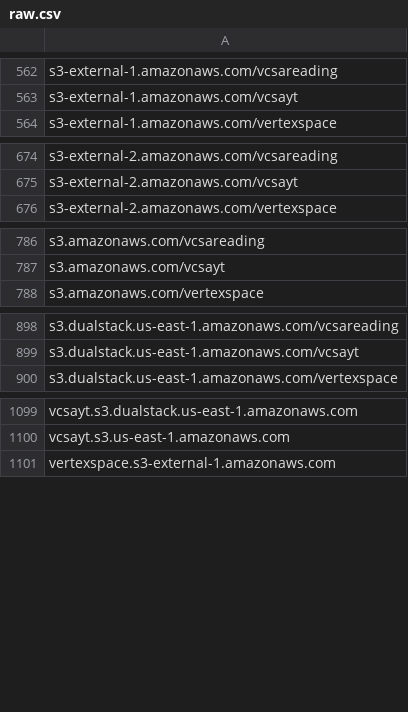
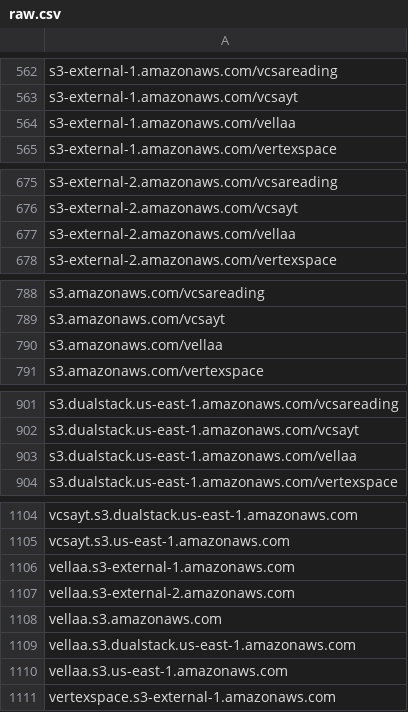
Before and after one commit to 1NobleCyber/ThreatFeed, a CSV file: S3_WebProxies/raw.csv, drawn as a sheet; only a part is shown, gaps mark what is left out; the diff covers the shown part only; the diff names each change by its address in the sheet, - before the commit and + after, or states it on an @@ line.

Commit message:
Add 10 new proxy domains to S3_WebProxies/raw.csv

```diff
--- a/S3_WebProxies/raw.csv
+++ b/S3_WebProxies/raw.csv
+row 564: s3-external-1.amazonaws.com/vellaa
+row 677: s3-external-2.amazonaws.com/vellaa
+row 790: s3.amazonaws.com/vellaa
+row 903: s3.dualstack.us-east-1.amazonaws.com/vellaa
+row 1106: vellaa.s3-external-1.amazonaws.com
+row 1107: vellaa.s3-external-2.amazonaws.com
+row 1108: vellaa.s3.amazonaws.com
+row 1109: vellaa.s3.dualstack.us-east-1.amazonaws.com
+row 1110: vellaa.s3.us-east-1.amazonaws.com
```
Also changed, not shown: 1 added row elsewhere in this file.
